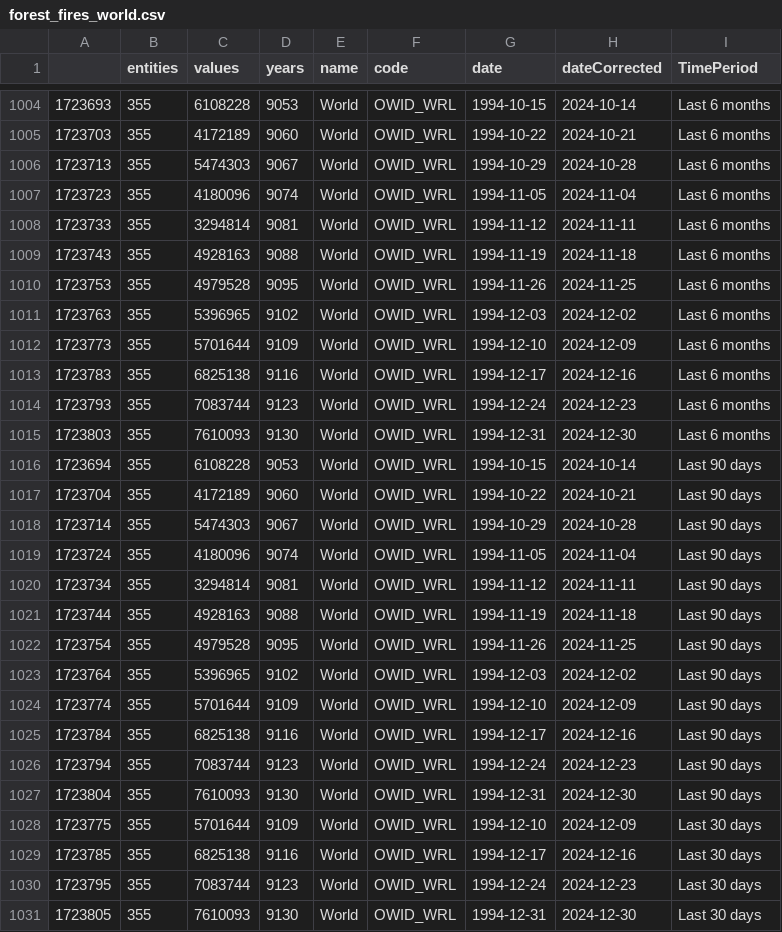
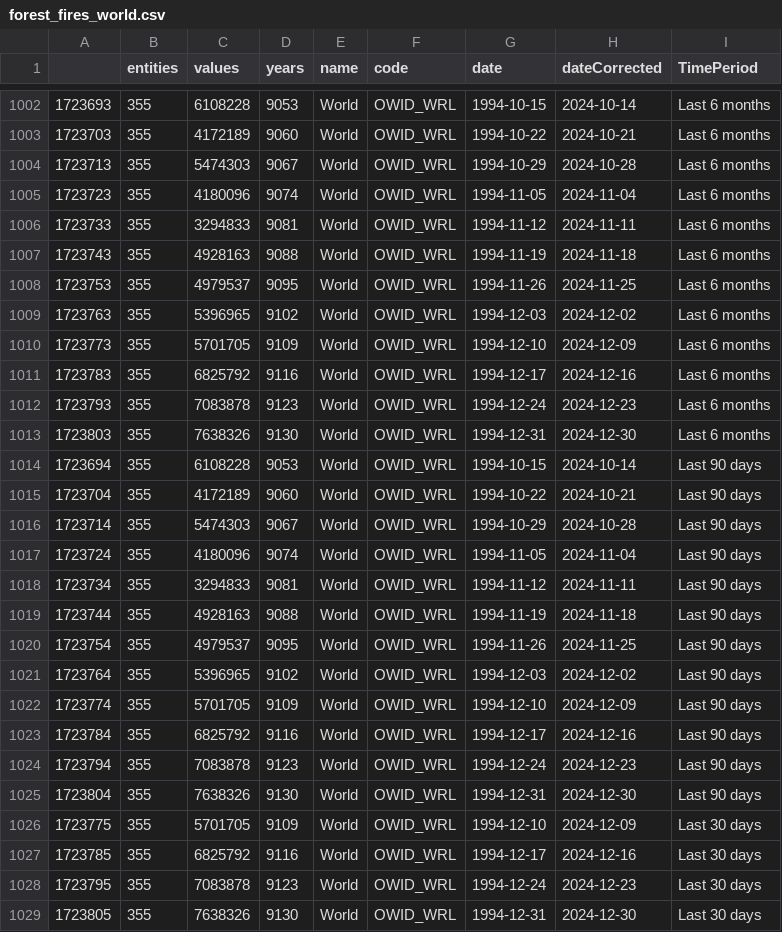
Before and after one commit to vfillis/automated-polling, a CSV file: data/forest_fires_world.csv, drawn as a sheet; only a part is shown, gaps mark what is left out; the diff covers the shown part only.

```diff
--- a/data/forest_fires_world.csv
+++ b/data/forest_fires_world.csv
@@ -1007,10 +1005,10 @@
 "1723723",355,4180096,9074,"World","OWID_WRL",1994-11-05,2024-11-04,"Last 6 months"
-"1723733",355,3294814,9081,"World","OWID_WRL",1994-11-12,2024-11-11,"Last 6 months"
+"1723733",355,3294833,9081,"World","OWID_WRL",1994-11-12,2024-11-11,"Last 6 months"
 "1723743",355,4928163,9088,"World","OWID_WRL",1994-11-19,2024-11-18,"Last 6 months"
-"1723753",355,4979528,9095,"World","OWID_WRL",1994-11-26,2024-11-25,"Last 6 months"
+"1723753",355,4979537,9095,"World","OWID_WRL",1994-11-26,2024-11-25,"Last 6 months"
 "1723763",355,5396965,9102,"World","OWID_WRL",1994-12-03,2024-12-02,"Last 6 months"
-"1723773",355,5701644,9109,"World","OWID_WRL",1994-12-10,2024-12-09,"Last 6 months"
-"1723783",355,6825138,9116,"World","OWID_WRL",1994-12-17,2024-12-16,"Last 6 months"
-"1723793",355,7083744,9123,"World","OWID_WRL",1994-12-24,2024-12-23,"Last 6 months"
-"1723803",355,7610093,9130,"World","OWID_WRL",1994-12-31,2024-12-30,"Last 6 months"
+"1723773",355,5701705,9109,"World","OWID_WRL",1994-12-10,2024-12-09,"Last 6 months"
+"1723783",355,6825792,9116,"World","OWID_WRL",1994-12-17,2024-12-16,"Last 6 months"
+"1723793",355,7083878,9123,"World","OWID_WRL",1994-12-24,2024-12-23,"Last 6 months"
+"1723803",355,7638326,9130,"World","OWID_WRL",1994-12-31,2024-12-30,"Last 6 months"
 "1723694",355,6108228,9053,"World","OWID_WRL",1994-10-15,2024-10-14,"Last 90 days"
@@ -1019,13 +1017,13 @@
 "1723724",355,4180096,9074,"World","OWID_WRL",1994-11-05,2024-11-04,"Last 90 days"
-"1723734",355,3294814,9081,"World","OWID_WRL",1994-11-12,2024-11-11,"Last 90 days"
+"1723734",355,3294833,9081,"World","OWID_WRL",1994-11-12,2024-11-11,"Last 90 days"
 "1723744",355,4928163,9088,"World","OWID_WRL",1994-11-19,2024-11-18,"Last 90 days"
-"1723754",355,4979528,9095,"World","OWID_WRL",1994-11-26,2024-11-25,"Last 90 days"
+"1723754",355,4979537,9095,"World","OWID_WRL",1994-11-26,2024-11-25,"Last 90 days"
 "1723764",355,5396965,9102,"World","OWID_WRL",1994-12-03,2024-12-02,"Last 90 days"
-"1723774",355,5701644,9109,"World","OWID_WRL",1994-12-10,2024-12-09,"Last 90 days"
-"1723784",355,6825138,9116,"World","OWID_WRL",1994-12-17,2024-12-16,"Last 90 days"
-"1723794",355,7083744,9123,"World","OWID_WRL",1994-12-24,2024-12-23,"Last 90 days"
-"1723804",355,7610093,9130,"World","OWID_WRL",1994-12-31,2024-12-30,"Last 90 days"
-"1723775",355,5701644,9109,"World","OWID_WRL",1994-12-10,2024-12-09,"Last 30 days"
-"1723785",355,6825138,9116,"World","OWID_WRL",1994-12-17,2024-12-16,"Last 30 days"
-"1723795",355,7083744,9123,"World","OWID_WRL",1994-12-24,2024-12-23,"Last 30 days"
-"1723805",355,7610093,9130,"World","OWID_WRL",1994-12-31,2024-12-30,"Last 30 days"
+"1723774",355,5701705,9109,"World","OWID_WRL",1994-12-10,2024-12-09,"Last 90 days"
+"1723784",355,6825792,9116,"World","OWID_WRL",1994-12-17,2024-12-16,"Last 90 days"
+"1723794",355,7083878,9123,"World","OWID_WRL",1994-12-24,2024-12-23,"Last 90 days"
+"1723804",355,7638326,9130,"World","OWID_WRL",1994-12-31,2024-12-30,"Last 90 days"
+"1723775",355,5701705,9109,"World","OWID_WRL",1994-12-10,2024-12-09,"Last 30 days"
+"1723785",355,6825792,9116,"World","OWID_WRL",1994-12-17,2024-12-16,"Last 30 days"
+"1723795",355,7083878,9123,"World","OWID_WRL",1994-12-24,2024-12-23,"Last 30 days"
+"1723805",355,7638326,9130,"World","OWID_WRL",1994-12-31,2024-12-30,"Last 30 days"
```
Also changed, not shown: 2 removed rows and 18 edited cells elsewhere in this file, data/last3Y_polling.csv.
